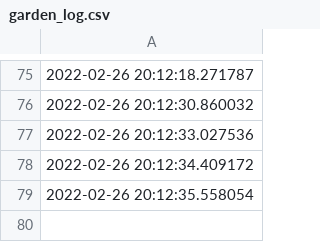
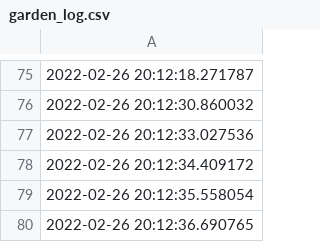
Before and after one commit to Ekoda/Gardener, a CSV file: garden_log.csv, drawn as a sheet; only a part is shown, gaps mark what is left out; the diff names each change by its address in the sheet, - before the commit and + after, or states it on an @@ line.

```diff
--- a/garden_log.csv
+++ b/garden_log.csv
+row 80: 2022-02-26 20:12:36.690765
```
